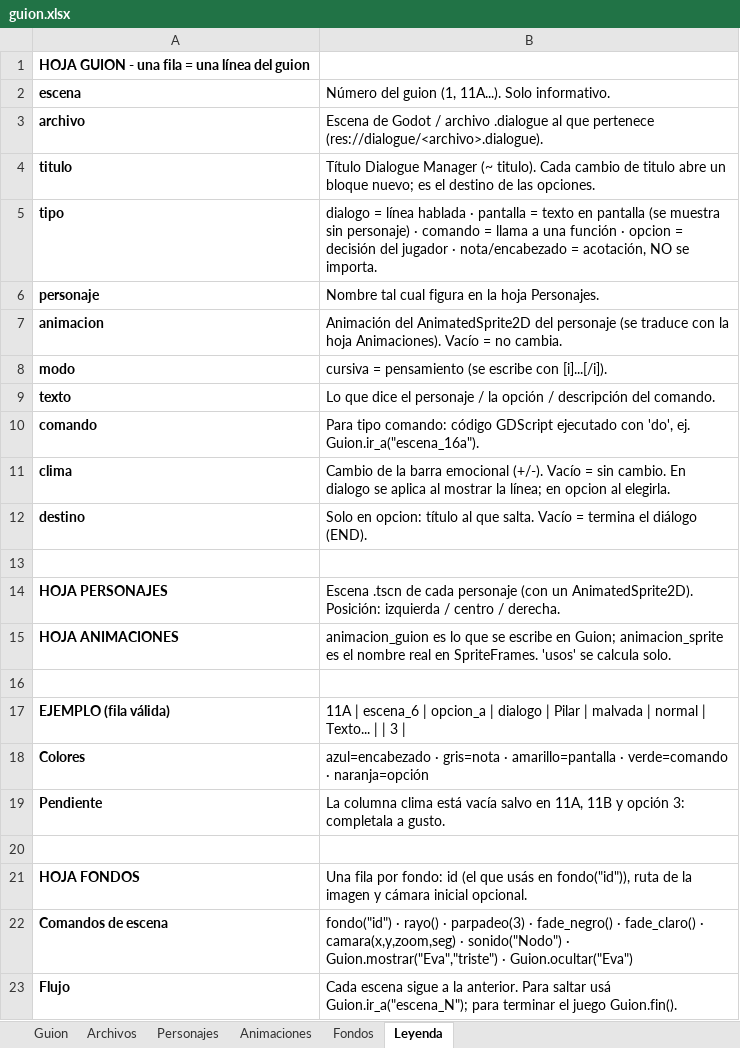
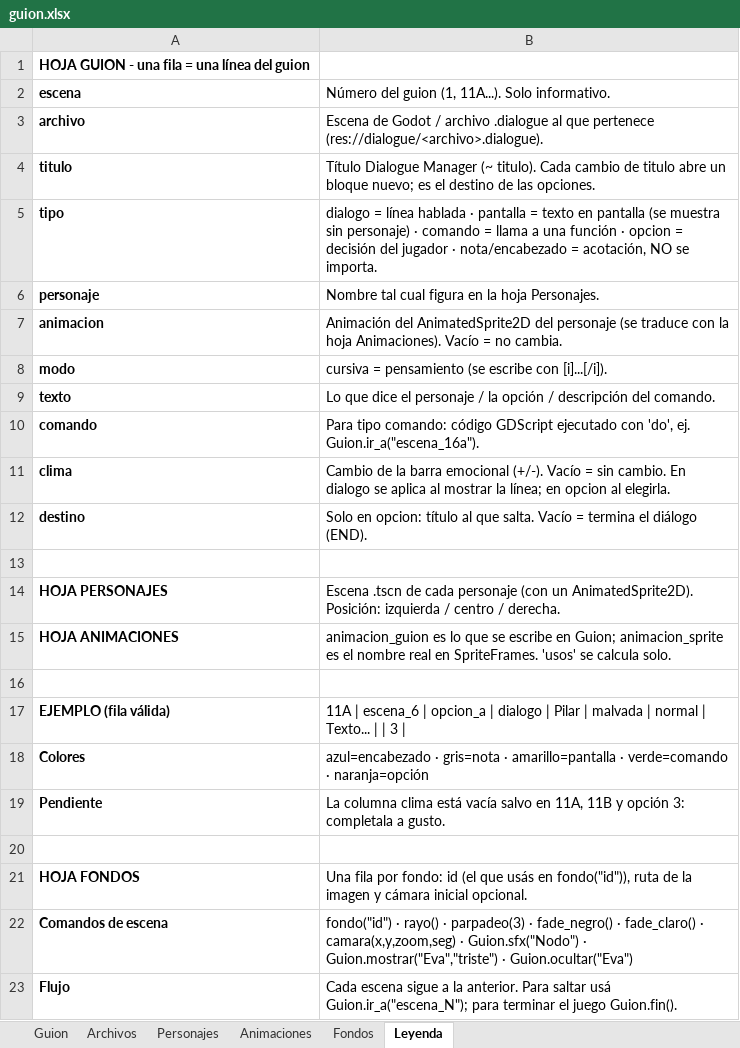
Before and after one commit to AdrianH-jpg/La_Ultima_Gota, an Excel workbook: guion/guion.xlsx, sheet Leyenda, drawn as a sheet; values as stored, in another font and other column widths than the file's, no borders; charts and pictures not drawn; the diff names each change by its address in the sheet, - before the commit and + after, or states it on an @@ line.

```diff
--- a/guion/guion.xlsx (sheet Leyenda)
+++ b/guion/guion.xlsx (sheet Leyenda)
-B22: …camara(x,y,zoom,seg) · sonido("Nodo") · Guion.mostrar("Eva","triste")…
+B22: …camara(x,y,zoom,seg) · Guion.sfx("Nodo") · Guion.mostrar("Eva","triste")…
```
Also changed, not shown: sheet Guion, 58 other files.
